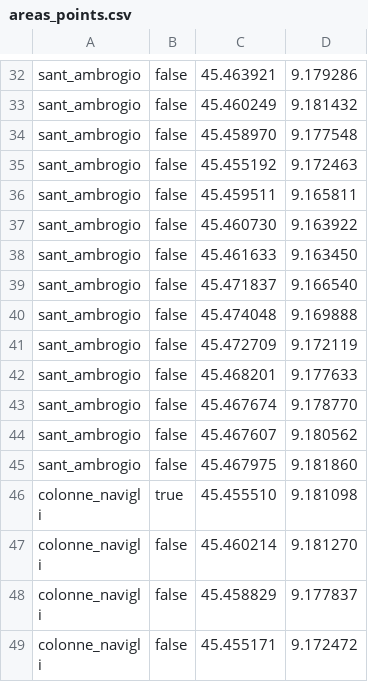
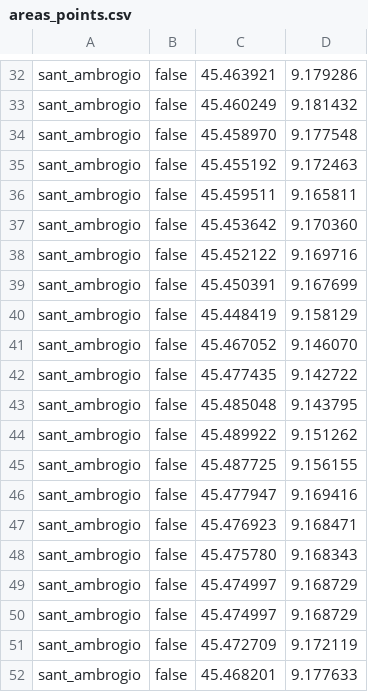
Before and after one commit to mtthss/stay-milano, a CSV file: StayMilano/assets/areas_points.csv, drawn as a sheet; only a part is shown, gaps mark what is left out; the shorter side is filled out with more unchanged rows.

```diff
--- a/StayMilano/assets/areas_points.csv
+++ b/StayMilano/assets/areas_points.csv
@@ -36,6 +36,16 @@ sant_ambrogio,false,45.455192, 9.172463
 sant_ambrogio,false,45.459511, 9.165811
-sant_ambrogio,false,45.460730, 9.163922
-sant_ambrogio,false,45.461633, 9.163450
-sant_ambrogio,false,45.471837, 9.166540
-sant_ambrogio,false,45.474048, 9.169888
+sant_ambrogio,false,45.453642, 9.170360
+sant_ambrogio,false,45.452122, 9.169716
+sant_ambrogio,false,45.450391, 9.167699
+sant_ambrogio,false,45.448419, 9.158129
+sant_ambrogio,false,45.467052, 9.146070
+sant_ambrogio,false,45.477435, 9.142722
+sant_ambrogio,false,45.485048, 9.143795
+sant_ambrogio,false,45.489922, 9.151262
+sant_ambrogio,false,45.487725, 9.156155
+sant_ambrogio,false,45.477947, 9.169416
+sant_ambrogio,false,45.476923, 9.168471
+sant_ambrogio,false,45.475780, 9.168343
+sant_ambrogio,false,45.474997, 9.168729
+sant_ambrogio,false,45.474997, 9.168729
 sant_ambrogio,false,45.472709, 9.172119
```
